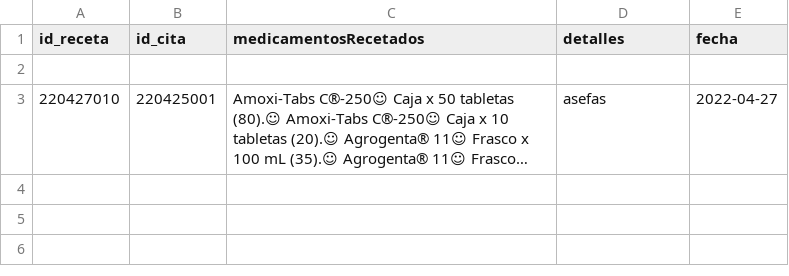
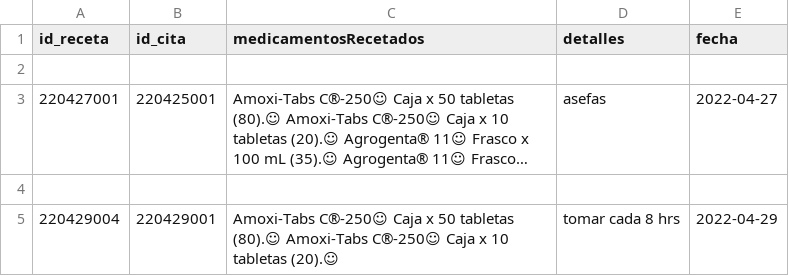
Before and after one commit to Jmoreno1217/proyectofinal, a CSV file: recetas.csv, drawn as a sheet; long unchanged cells end in …; the diff names each change by its address in the sheet, - before the commit and + after, or states it on an @@ line.

```diff
--- a/recetas.csv
+++ b/recetas.csv
-A3 (id_receta): 220427010
+A3 (id_receta): 220427001
+row 4: (empty)
+row 5: 220429004 | 220429001 | Amoxi-Tabs C®-250☺ Caja x 50 tabletas (80).☺ Amoxi-Tabs C®-250☺ Caja x 10 tabletas (20).☺ | tomar cada 8 hrs | 2022-04-29
```
Also changed, not shown: citas.csv, servicios.csv, 16 other files.
